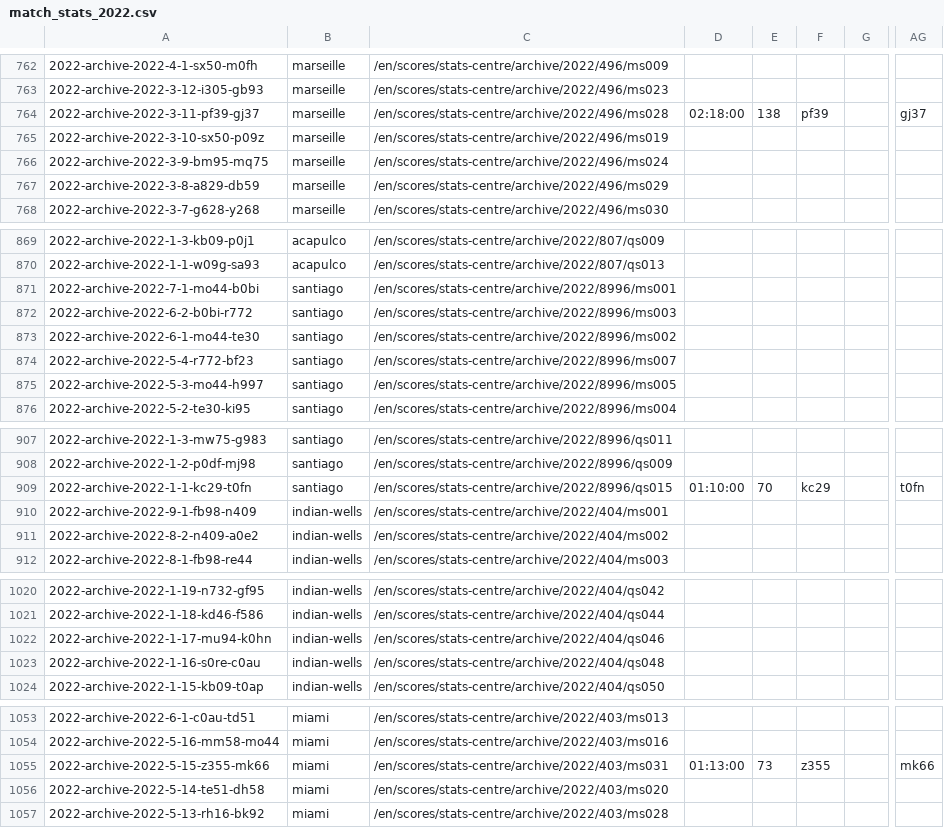
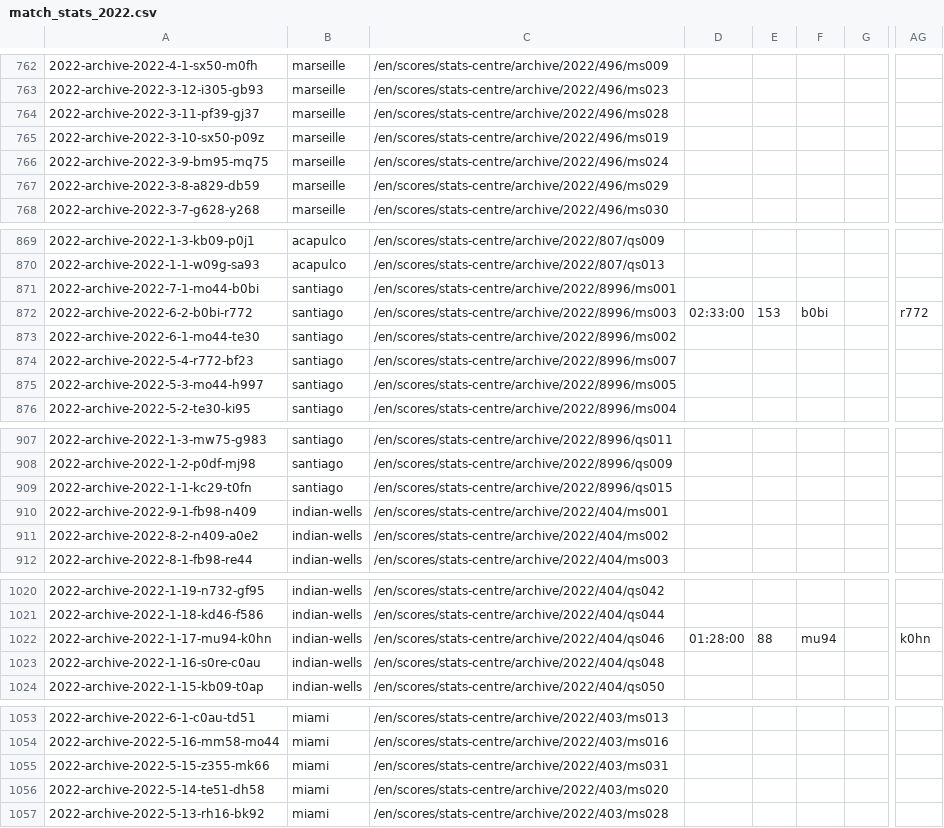
Before and after one commit to armstjc/atp-world-tour-tennis-data, a CSV file: csv/3_match_stats/match_stats_2022.csv, drawn as a sheet; only a part is shown, gaps mark what is left out; the diff covers the shown part only; the diff names each change by its address in the sheet, - before the commit and + after, or states it on an @@ line.

```diff
--- a/csv/3_match_stats/match_stats_2022.csv
+++ b/csv/3_match_stats/match_stats_2022.csv
-D764: 02:18:00
+D764: (empty)
-E764: 138
+E764: (empty)
-F764: pf39
+F764: (empty)
-AG764: gj37
+AG764: (empty)
-D872: (empty)
+D872: 02:33:00
-E872: (empty)
+E872: 153
-F872: (empty)
+F872: b0bi
-AG872: (empty)
+AG872: r772
-D909: 01:10:00
+D909: (empty)
-E909: 70
+E909: (empty)
-F909: kc29
+F909: (empty)
-AG909: t0fn
+AG909: (empty)
-D1022: (empty)
+D1022: 01:28:00
-E1022: (empty)
+E1022: 88
-F1022: (empty)
+F1022: mu94
-AG1022: (empty)
+AG1022: k0hn
-D1055: 01:13:00
+D1055: (empty)
-E1055: 73
+E1055: (empty)
-F1055: z355
+F1055: (empty)
-AG1055: mk66
+AG1055: (empty)
```
Also changed, not shown: 140 edited cells elsewhere in this file.
